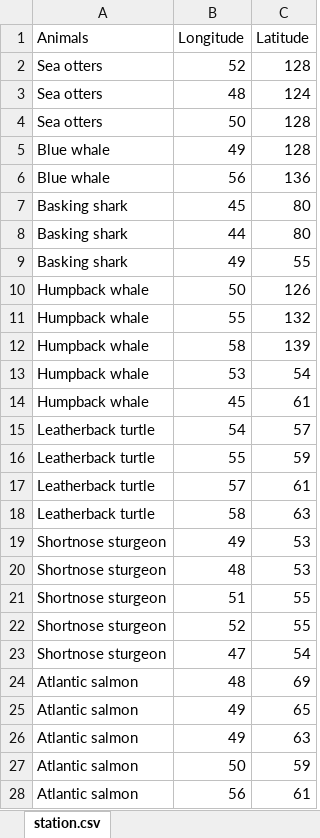
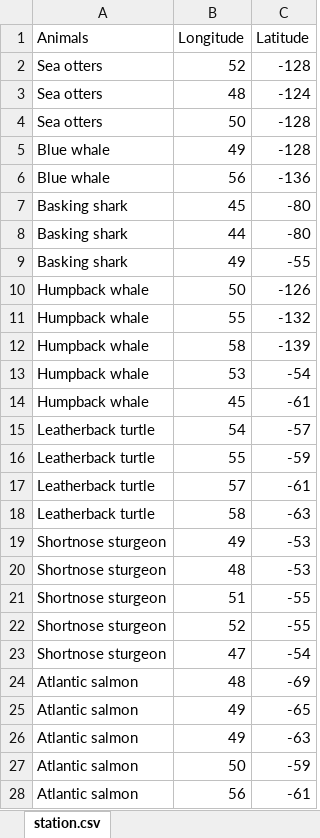
Before and after one commit to josh-yeung/whats-up-with-this-water, an Excel workbook: animals.xlsx, sheet station.csv, drawn as a sheet; only a part is shown; values as stored, in another font and other column widths than the file's, no borders; the diff covers the shown part only; the diff names each change by its address in the sheet, - before the commit and + after, or states it on an @@ line.

```diff
--- a/animals.xlsx (sheet station.csv)
+++ b/animals.xlsx (sheet station.csv)
-C2 (Latitude): 128
+C2 (Latitude): -128
-C3 (Latitude): 124
+C3 (Latitude): -124
-C4:C5 (Latitude): 128
+C4:C5 (Latitude): -128
-C6 (Latitude): 136
+C6 (Latitude): -136
-C7:C8 (Latitude): 80
+C7:C8 (Latitude): -80
-C9 (Latitude): 55
+C9 (Latitude): -55
-C10 (Latitude): 126
+C10 (Latitude): -126
-C11 (Latitude): 132
+C11 (Latitude): -132
-C12 (Latitude): 139
+C12 (Latitude): -139
-C13 (Latitude): 54
+C13 (Latitude): -54
-C14 (Latitude): 61
+C14 (Latitude): -61
-C15 (Latitude): 57
+C15 (Latitude): -57
-C16 (Latitude): 59
+C16 (Latitude): -59
-C17 (Latitude): 61
+C17 (Latitude): -61
-C18 (Latitude): 63
+C18 (Latitude): -63
-C19:C20 (Latitude): 53
+C19:C20 (Latitude): -53
-C21:C22 (Latitude): 55
+C21:C22 (Latitude): -55
-C23 (Latitude): 54
+C23 (Latitude): -54
-C24 (Latitude): 69
+C24 (Latitude): -69
-C25 (Latitude): 65
+C25 (Latitude): -65
-C26 (Latitude): 63
+C26 (Latitude): -63
-C27 (Latitude): 59
+C27 (Latitude): -59
-C28 (Latitude): 61
+C28 (Latitude): -61
```
Also changed, not shown: 27 edited cells elsewhere in this sheet, station.xlsx.
